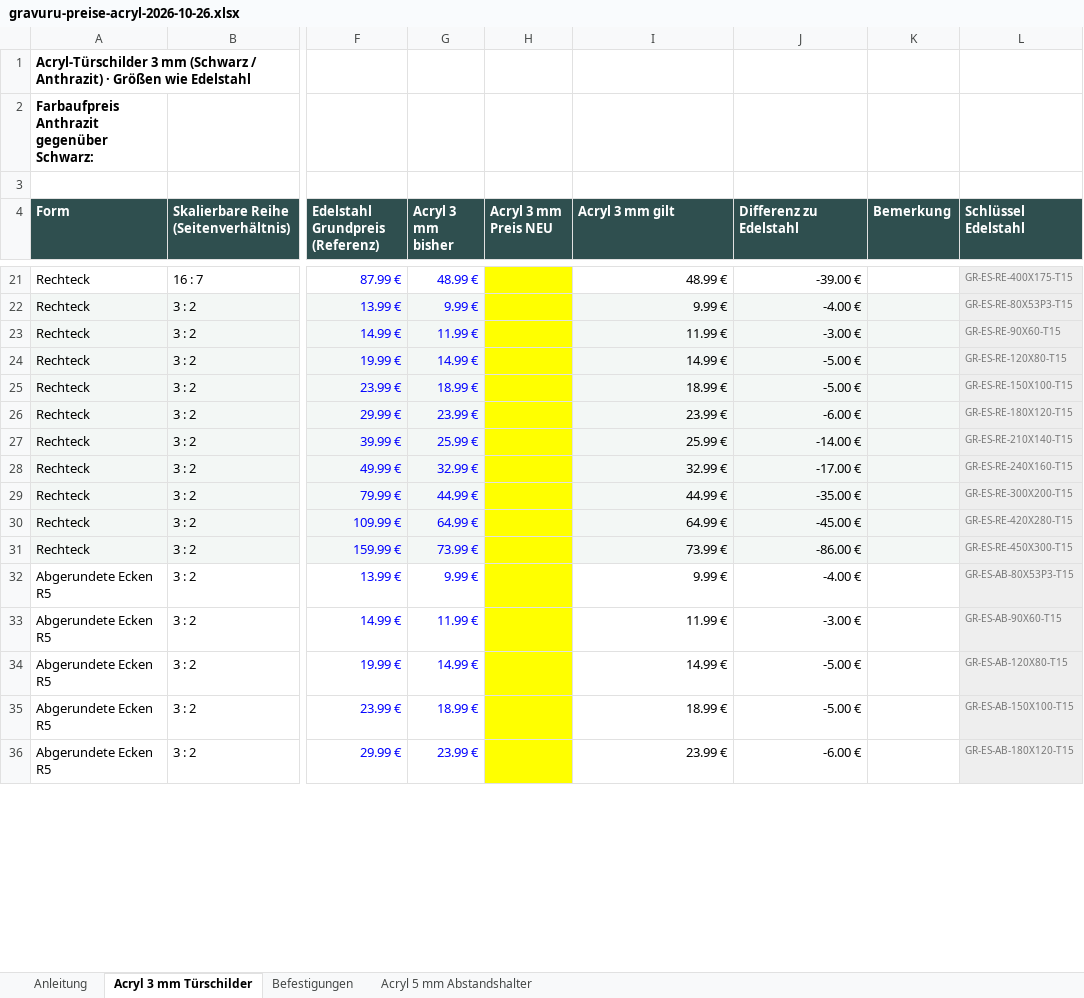
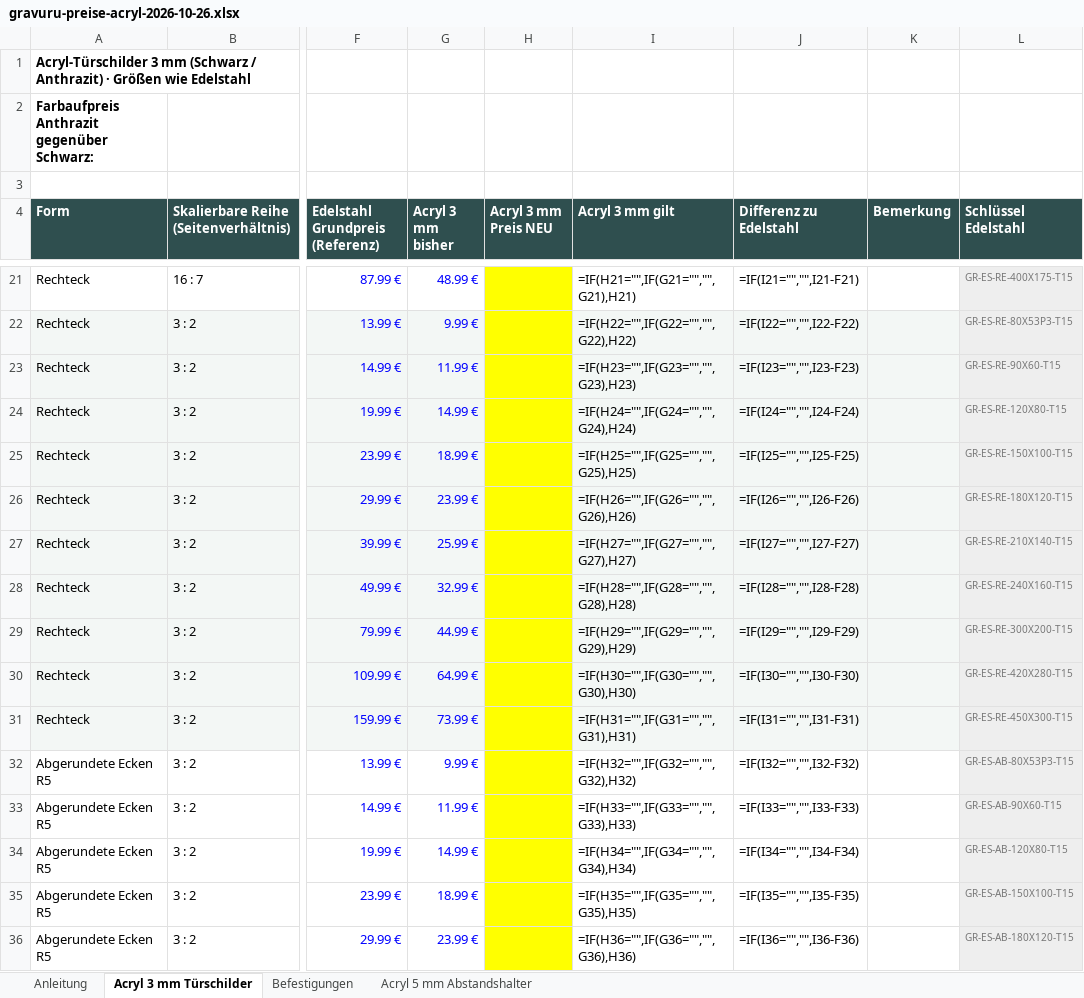
Before and after one commit to Chris83638w/gravuru-2027, an Excel workbook: docs/handoffs/hausnummern-abstandshalter-referenz/gravuru-preise-acryl-2026-10-26.xlsx, sheet Acryl 3 mm Türschilder, drawn as a sheet; only a part is shown, gaps mark what is left out; values as stored, in another font and other column widths than the file's, no borders; formulas without a stored value are shown as written; the diff covers the shown part only; the diff names each change by its address in the sheet, - before the commit and + after, or states it on an @@ line.

```diff
--- a/docs/handoffs/hausnummern-abstandshalter-referenz/gravuru-preise-acryl-2026-10-26.xlsx (sheet Acryl 3 mm Türschilder)
+++ b/docs/handoffs/hausnummern-abstandshalter-referenz/gravuru-preise-acryl-2026-10-26.xlsx (sheet Acryl 3 mm Türschilder)
-I21 (Acryl 3 mm gilt): 48.99 €
+I21 (Acryl 3 mm gilt): =IF(H21="",IF(G21="","",G21),H21)
-J21 (Differenz zu Edelstahl): -39.00 €
+J21 (Differenz zu Edelstahl): =IF(I21="","",I21-F21)
-I22 (Acryl 3 mm gilt): 9.99 €
+I22 (Acryl 3 mm gilt): =IF(H22="",IF(G22="","",G22),H22)
-J22 (Differenz zu Edelstahl): -4.00 €
+J22 (Differenz zu Edelstahl): =IF(I22="","",I22-F22)
-I23 (Acryl 3 mm gilt): 11.99 €
+I23 (Acryl 3 mm gilt): =IF(H23="",IF(G23="","",G23),H23)
-J23 (Differenz zu Edelstahl): -3.00 €
+J23 (Differenz zu Edelstahl): =IF(I23="","",I23-F23)
-I24 (Acryl 3 mm gilt): 14.99 €
+I24 (Acryl 3 mm gilt): =IF(H24="",IF(G24="","",G24),H24)
-J24 (Differenz zu Edelstahl): -5.00 €
+J24 (Differenz zu Edelstahl): =IF(I24="","",I24-F24)
-I25 (Acryl 3 mm gilt): 18.99 €
+I25 (Acryl 3 mm gilt): =IF(H25="",IF(G25="","",G25),H25)
-J25 (Differenz zu Edelstahl): -5.00 €
+J25 (Differenz zu Edelstahl): =IF(I25="","",I25-F25)
-I26 (Acryl 3 mm gilt): 23.99 €
+I26 (Acryl 3 mm gilt): =IF(H26="",IF(G26="","",G26),H26)
-J26 (Differenz zu Edelstahl): -6.00 €
+J26 (Differenz zu Edelstahl): =IF(I26="","",I26-F26)
-I27 (Acryl 3 mm gilt): 25.99 €
+I27 (Acryl 3 mm gilt): =IF(H27="",IF(G27="","",G27),H27)
-J27 (Differenz zu Edelstahl): -14.00 €
+J27 (Differenz zu Edelstahl): =IF(I27="","",I27-F27)
-I28 (Acryl 3 mm gilt): 32.99 €
+I28 (Acryl 3 mm gilt): =IF(H28="",IF(G28="","",G28),H28)
-J28 (Differenz zu Edelstahl): -17.00 €
+J28 (Differenz zu Edelstahl): =IF(I28="","",I28-F28)
-I29 (Acryl 3 mm gilt): 44.99 €
+I29 (Acryl 3 mm gilt): =IF(H29="",IF(G29="","",G29),H29)
-J29 (Differenz zu Edelstahl): -35.00 €
+J29 (Differenz zu Edelstahl): =IF(I29="","",I29-F29)
-I30 (Acryl 3 mm gilt): 64.99 €
+I30 (Acryl 3 mm gilt): =IF(H30="",IF(G30="","",G30),H30)
-J30 (Differenz zu Edelstahl): -45.00 €
+J30 (Differenz zu Edelstahl): =IF(I30="","",I30-F30)
-I31 (Acryl 3 mm gilt): 73.99 €
+I31 (Acryl 3 mm gilt): =IF(H31="",IF(G31="","",G31),H31)
-J31 (Differenz zu Edelstahl): -86.00 €
+J31 (Differenz zu Edelstahl): =IF(I31="","",I31-F31)
-I32 (Acryl 3 mm gilt): 9.99 €
+I32 (Acryl 3 mm gilt): =IF(H32="",IF(G32="","",G32),H32)
-J32 (Differenz zu Edelstahl): -4.00 €
+J32 (Differenz zu Edelstahl): =IF(I32="","",I32-F32)
-I33 (Acryl 3 mm gilt): 11.99 €
+I33 (Acryl 3 mm gilt): =IF(H33="",IF(G33="","",G33),H33)
-J33 (Differenz zu Edelstahl): -3.00 €
+J33 (Differenz zu Edelstahl): =IF(I33="","",I33-F33)
-I34 (Acryl 3 mm gilt): 14.99 €
+I34 (Acryl 3 mm gilt): =IF(H34="",IF(G34="","",G34),H34)
-J34 (Differenz zu Edelstahl): -5.00 €
+J34 (Differenz zu Edelstahl): =IF(I34="","",I34-F34)
-I35 (Acryl 3 mm gilt): 18.99 €
+I35 (Acryl 3 mm gilt): =IF(H35="",IF(G35="","",G35),H35)
-J35 (Differenz zu Edelstahl): -5.00 €
+J35 (Differenz zu Edelstahl): =IF(I35="","",I35-F35)
-I36 (Acryl 3 mm gilt): 23.99 €
+I36 (Acryl 3 mm gilt): =IF(H36="",IF(G36="","",G36),H36)
-J36 (Differenz zu Edelstahl): -6.00 €
+J36 (Differenz zu Edelstahl): =IF(I36="","",I36-F36)
```
Also changed, not shown: 128 edited cells elsewhere in this sheet, sheet Acryl 5 mm Abstandshalter, sheet Befestigungen, 1 other file.
